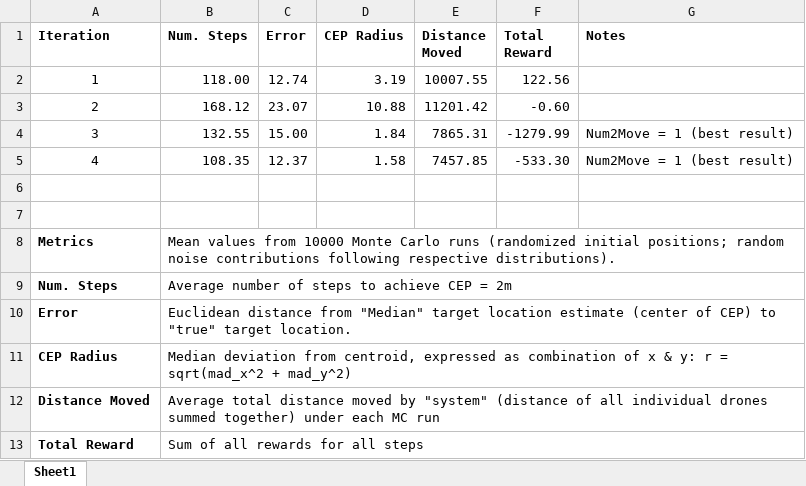
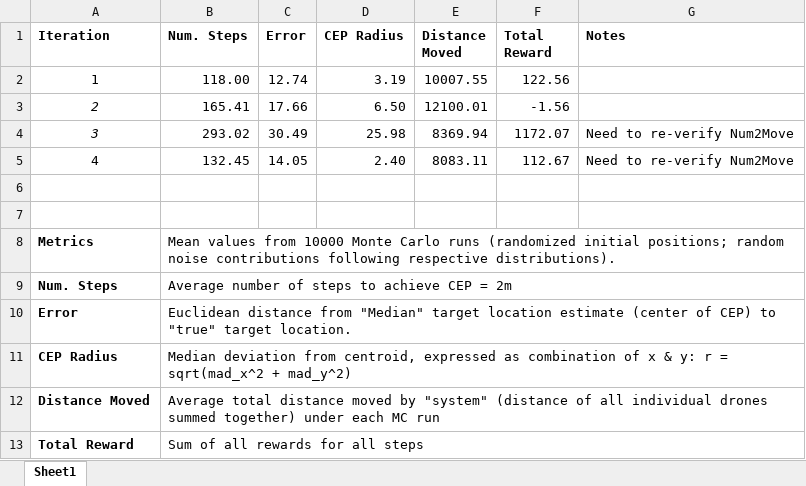
Before and after one commit to raneyoliver/CS8321Labs-public, an Excel workbook: lab5/Metrics_Summary.xlsx, sheet Sheet1, drawn as a sheet; values as stored, in another font and other column widths than the file's, no borders; the diff names each change by its address in the sheet, - before the commit and + after, or states it on an @@ line.

```diff
--- a/lab5/Metrics_Summary.xlsx (sheet Sheet1)
+++ b/lab5/Metrics_Summary.xlsx (sheet Sheet1)
-A3:A4 italic: off
+A3:A4 italic: on
-B3 (Num. Steps): 168.12
+B3 (Num. Steps): 165.41
-C3 (Error): 23.07
+C3 (Error): 17.66
-D3 (CEP Radius): 10.88
+D3 (CEP Radius): 6.50
-E3 (Distance Moved): 11201.42
+E3 (Distance Moved): 12100.01
-F3 (Total Reward): -0.60
+F3 (Total Reward): -1.56
-B4 (Num. Steps): 132.55
+B4 (Num. Steps): 293.02
-C4 (Error): 15.00
+C4 (Error): 30.49
-D4 (CEP Radius): 1.84
+D4 (CEP Radius): 25.98
-E4 (Distance Moved): 7865.31
+E4 (Distance Moved): 8369.94
-F4 (Total Reward): -1279.99
+F4 (Total Reward): 1172.07
-G4:G5 (Notes): Num2Move = 1 (best result)
+G4:G5 (Notes): Need to re-verify Num2Move
-B5 (Num. Steps): 108.35
+B5 (Num. Steps): 132.45
-C5 (Error): 12.37
+C5 (Error): 14.05
-D5 (CEP Radius): 1.58
+D5 (CEP Radius): 2.40
-E5 (Distance Moved): 7457.85
+E5 (Distance Moved): 8083.11
-F5 (Total Reward): -533.30
+F5 (Total Reward): 112.67
```
Also changed, not shown: 8 other files.
